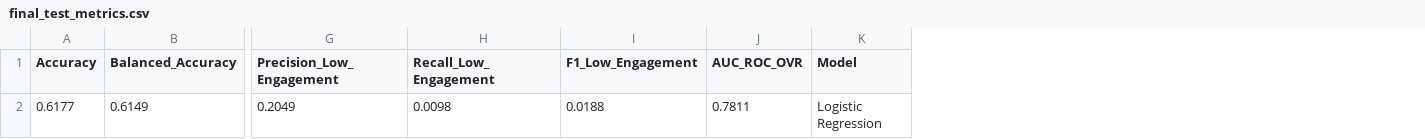
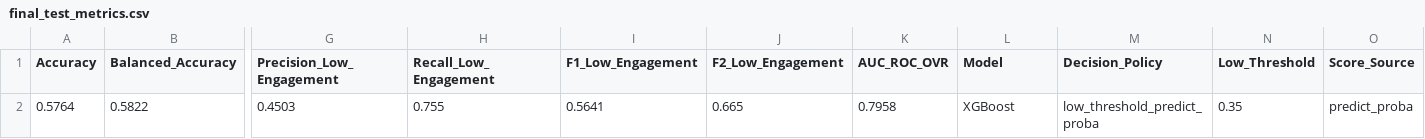
Before and after one commit to quocthaile/Student-Engagement-Prediction, a CSV file: experiment/deployment_models/final_test_metrics.csv, drawn as a sheet; only a part is shown, gaps mark what is left out; removed rows and columns are numbered as before the commit, all else as after; rows hold the shown columns only; the diff names each change by its address in the sheet, - before the commit and + after, or states it on an @@ line.

```diff
--- a/experiment/deployment_models/final_test_metrics.csv
+++ b/experiment/deployment_models/final_test_metrics.csv
+column J (F2_Low_Engagement), empty
+column M (Decision_Policy), empty
+column N (Low_Threshold), empty
+column O (Score_Source), empty
-row 2: 0.6177 | 0.6149 | 0.2049 | 0.0098 | 0.0188 | 0.7811 | Logistic Regression
+row 2: 0.5764 | 0.5822 | 0.4503 | 0.755 | 0.5641 | 0.665 | 0.7958 | XGBoost | low_threshold_predict_proba | 0.35 | predict_proba
```
Also changed, not shown: experiment/deployment_models/best_model_test_classification_report.csv, experiment/deployment_models/best_model_valid_classification_report.csv, 27 other files.
